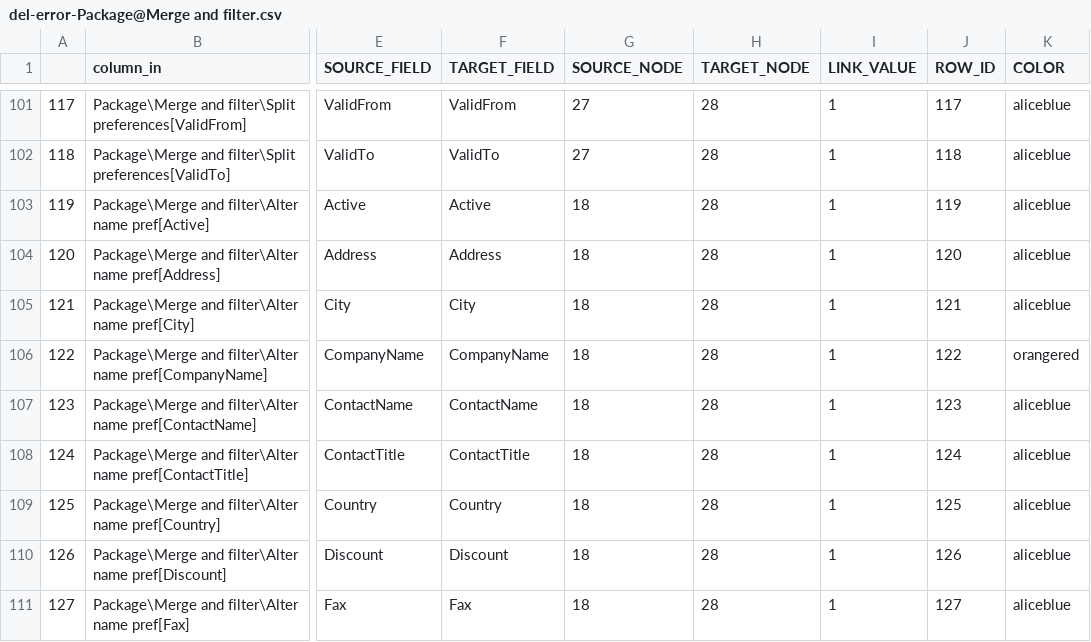
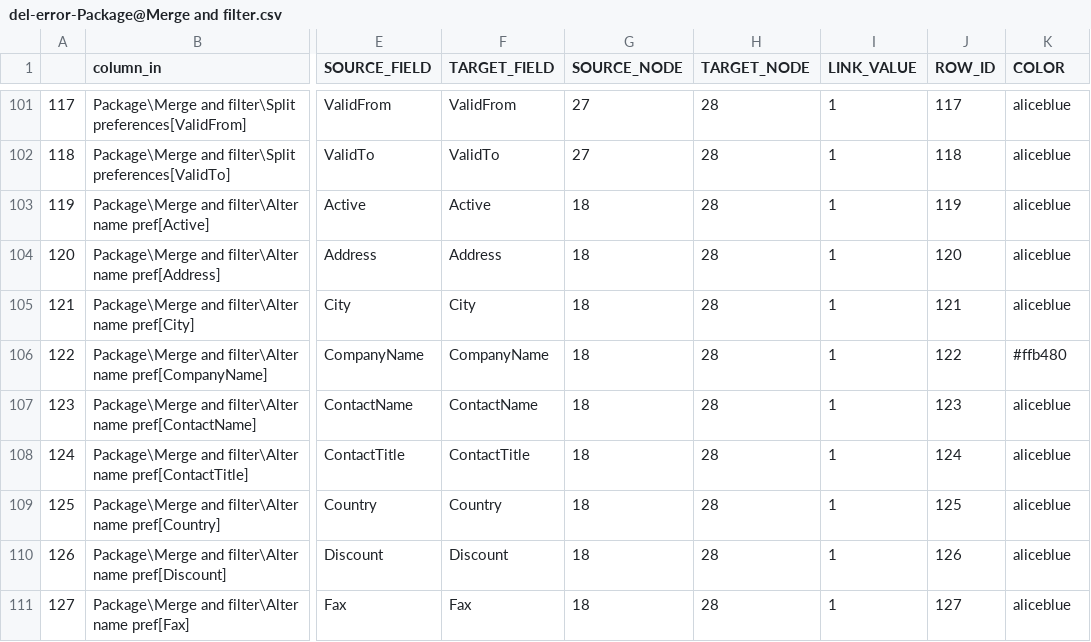
Before and after one commit to mountanalytics/ssis-code-parser, a CSV file: output-data/lineages/Delete_error/del-error-Package@Merge and filter.csv, drawn as a sheet; only a part is shown, gaps mark what is left out; the diff names each change by its address in the sheet, - before the commit and + after, or states it on an @@ line.

Commit message:
Update colors report

```diff
--- a/output-data/lineages/Delete_error/del-error-Package@Merge and filter.csv
+++ b/output-data/lineages/Delete_error/del-error-Package@Merge and filter.csv
-K106 (COLOR): orangered
+K106 (COLOR): #ffb480
```
Also changed, not shown: 12 other files.
